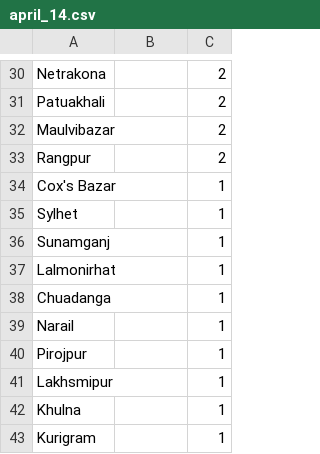
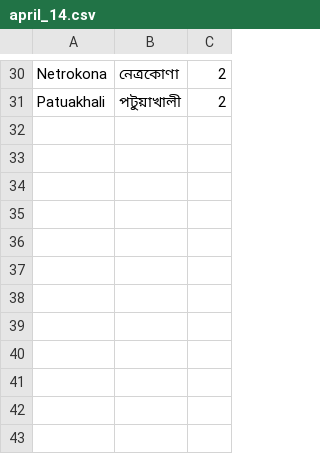
Before and after one commit to desertSniper87/covidTracker, a CSV file: bnDailyTracker/iedecr_scrpr/april/14/april_14.csv, drawn as a sheet; only a part is shown, gaps mark what is left out; removed rows and columns are numbered as before the commit, all else as after; the diff covers the shown part only; the diff names each change by its address in the sheet, - before the commit and + after, or states it on an @@ line.

```diff
--- a/bnDailyTracker/iedecr_scrpr/april/14/april_14.csv
+++ b/bnDailyTracker/iedecr_scrpr/april/14/april_14.csv
-A30: Netrakona
+A30: Netrokona
-B30: (empty)
+B30: নেত্রকোণা
-B31: (empty)
+B31: পটুয়াখালী
-row 32: Maulvibazar |  | 2
-row 33: Rangpur |  | 2
-row 34: Cox's Bazar |  | 1
-row 35: Sylhet |  | 1
-row 36: Sunamganj |  | 1
-row 37: Lalmonirhat |  | 1
-row 38: Chuadanga |  | 1
-row 39: Narail |  | 1
-row 40: Pirojpur |  | 1
-row 41: Lakhsmipur |  | 1
-row 42: Khulna |  | 1
-row 43: Kurigram |  | 1
```
Also changed, not shown: 1 added row, 1 removed row and 28 edited cells elsewhere in this file, 1 other file.
